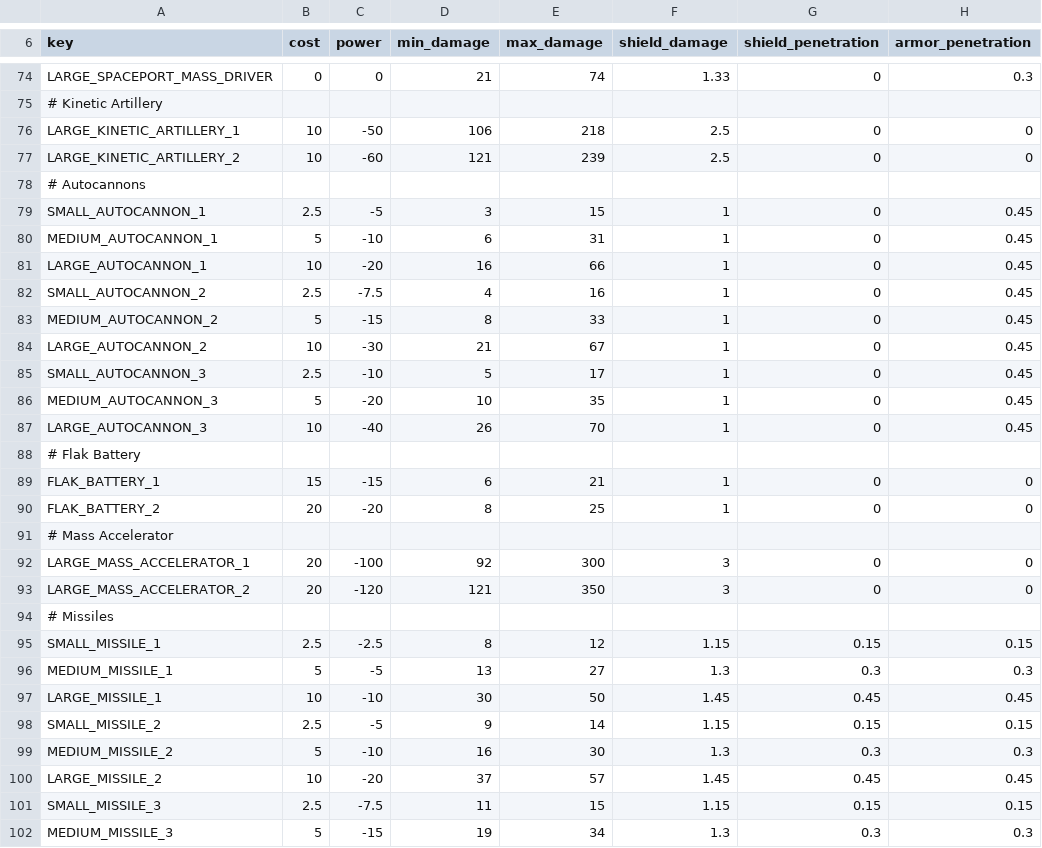
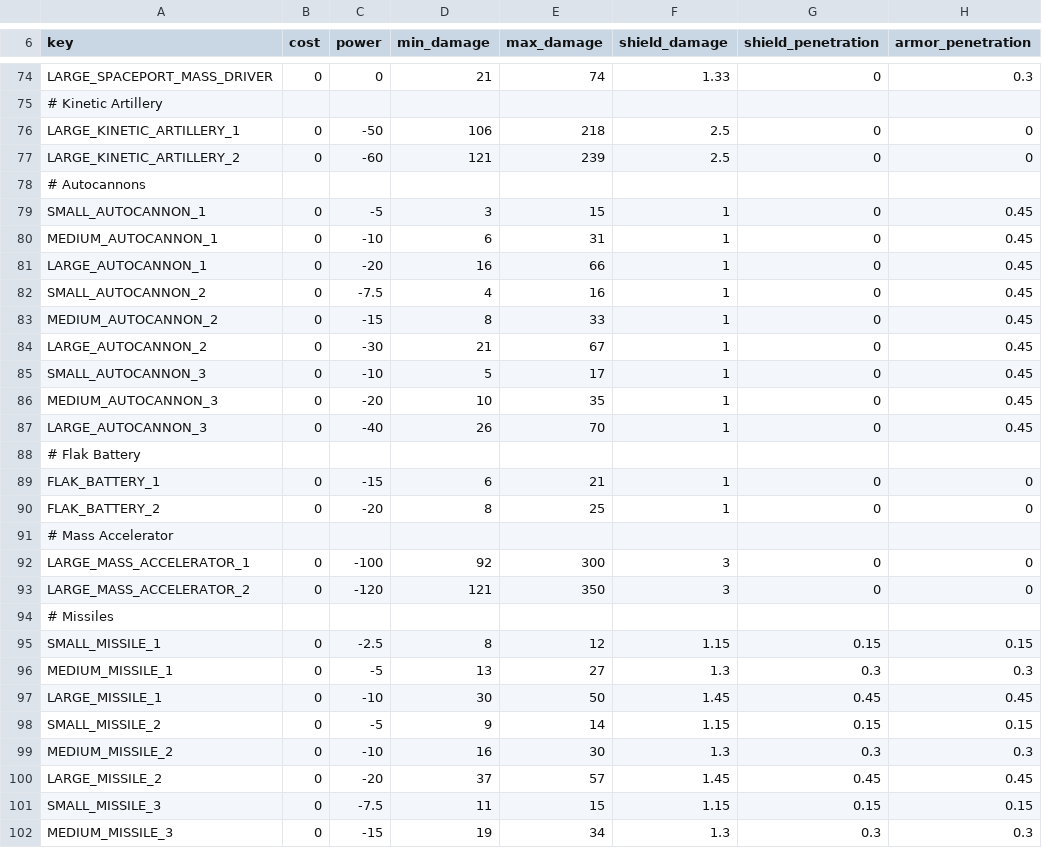
Before and after one commit to myloran/Optimized, a CSV file: common/component_templates/weapon_components.csv, drawn as a sheet; only a part is shown, gaps mark what is left out; the diff covers the shown part only; the diff names each change by its address in the sheet, - before the commit and + after, or states it on an @@ line.

Commit message:
delete component cost

```diff
--- a/common/component_templates/weapon_components.csv
+++ b/common/component_templates/weapon_components.csv
-B76:B77 (cost): 10
+B76:B77 (cost): 0
-B79 (cost): 2.5
+B79 (cost): 0
-B80 (cost): 5
+B80 (cost): 0
-B81 (cost): 10
+B81 (cost): 0
-B82 (cost): 2.5
+B82 (cost): 0
-B83 (cost): 5
+B83 (cost): 0
-B84 (cost): 10
+B84 (cost): 0
-B85 (cost): 2.5
+B85 (cost): 0
-B86 (cost): 5
+B86 (cost): 0
-B87 (cost): 10
+B87 (cost): 0
-B89 (cost): 15
+B89 (cost): 0
-B90 (cost): 20
+B90 (cost): 0
-B92:B93 (cost): 20
+B92:B93 (cost): 0
-B95 (cost): 2.5
+B95 (cost): 0
-B96 (cost): 5
+B96 (cost): 0
-B97 (cost): 10
+B97 (cost): 0
-B98 (cost): 2.5
+B98 (cost): 0
-B99 (cost): 5
+B99 (cost): 0
-B100 (cost): 10
+B100 (cost): 0
-B101 (cost): 2.5
+B101 (cost): 0
-B102 (cost): 5
+B102 (cost): 0
```
Also changed, not shown: 67 edited cells elsewhere in this file, 12 other files.
